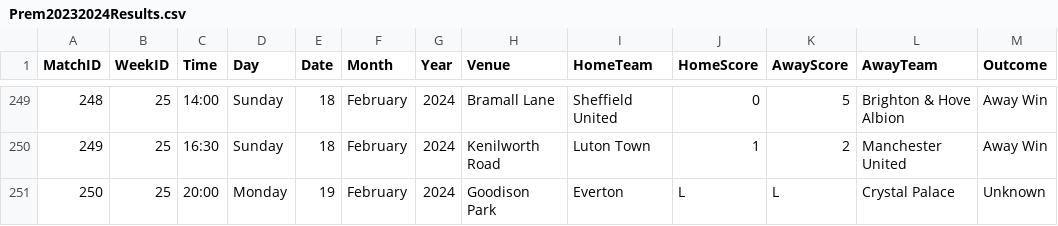
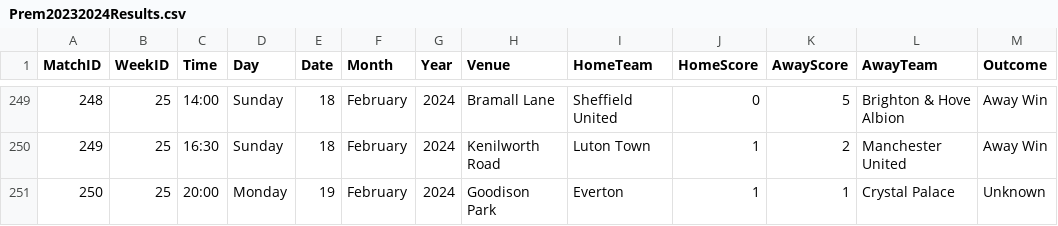
Before and after one commit to plcr9/Prem20232024, a CSV file: lib/Prem20232024Results.csv, drawn as a sheet; only a part is shown, gaps mark what is left out.

Commit message:
Update Prem20232024Results.csv

```diff
--- a/lib/Prem20232024Results.csv
+++ b/lib/Prem20232024Results.csv
@@ -250,2 +250,2 @@
 249,25,16:30,Sunday,18,February,2024,Kenilworth Road,Luton Town,1,2,Manchester United,Away Win
-250,25,20:00,Monday,19,February,2024,Goodison Park,Everton,L,L,Crystal Palace,Unknown
+250,25,20:00,Monday,19,February,2024,Goodison Park,Everton,1,1,Crystal Palace,Unknown
```
